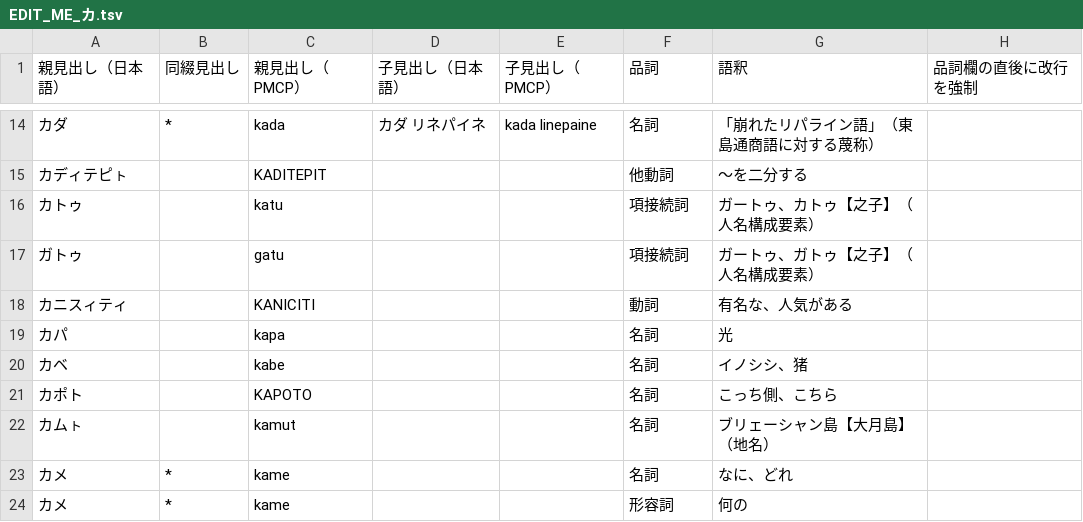
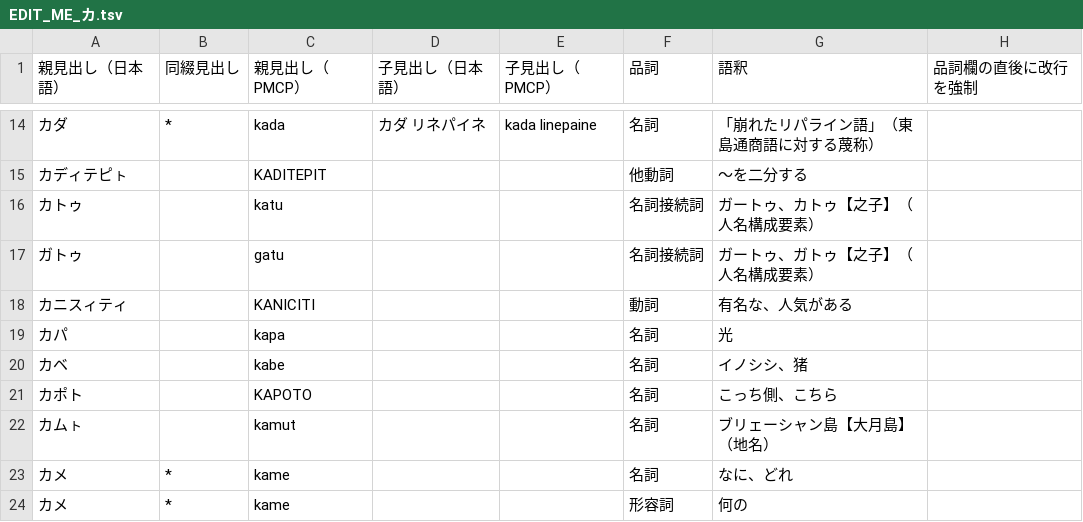
Before and after one commit to sozysozbot/pmcp_50on, a TSV file: dictionary/EDIT_ME_カ.tsv, drawn as a sheet; only a part is shown, gaps mark what is left out.

```diff
--- a/dictionary/EDIT_ME_カ.tsv
+++ b/dictionary/EDIT_ME_カ.tsv
@@ -15,4 +15,4 @@
 カディテピㇳ		KADITEPIT			他動詞	～を二分する	
-カトゥ		katu			項接続詞	ガートゥ、カトゥ【之子】（人名構成要素）	
-ガトゥ		gatu			項接続詞	ガートゥ、ガトゥ【之子】（人名構成要素）	
+カトゥ		katu			名詞接続詞	ガートゥ、カトゥ【之子】（人名構成要素）	
+ガトゥ		gatu			名詞接続詞	ガートゥ、ガトゥ【之子】（人名構成要素）	
 カニスィティ		KANICITI			動詞	有名な、人気がある	
```
Also changed, not shown: dictionary/EDIT_ME_ア.tsv, dictionary/EDIT_ME_ラ.tsv, 9 other files.
